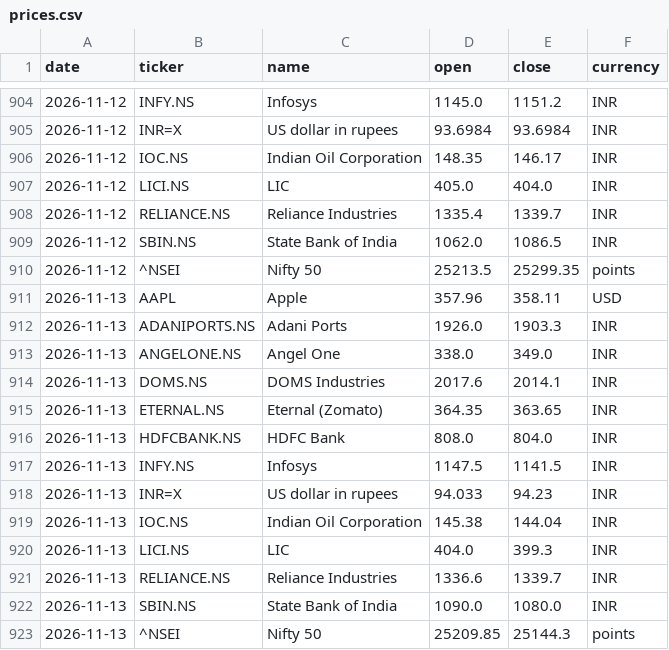
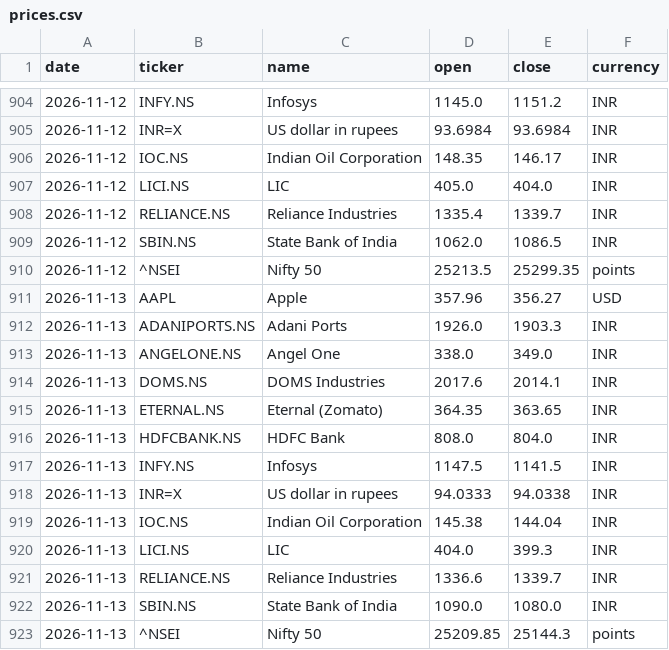
Before and after one commit to samarthkalani0-lab/Stock-Charter, a CSV file: data/prices.csv, drawn as a sheet; only a part is shown, gaps mark what is left out.

```diff
--- a/data/prices.csv
+++ b/data/prices.csv
@@ -910,3 +910,3 @@ date,ticker,name,open,close,currency
 2026-11-12,^NSEI,Nifty 50,25213.5,25299.35,points
-2026-11-13,AAPL,Apple,357.96,358.11,USD
+2026-11-13,AAPL,Apple,357.96,356.27,USD
 2026-11-13,ADANIPORTS.NS,Adani Ports,1926.0,1903.3,INR
@@ -917,3 +917,3 @@ date,ticker,name,open,close,currency
 2026-11-13,INFY.NS,Infosys,1147.5,1141.5,INR
-2026-11-13,INR=X,US dollar in rupees,94.033,94.23,INR
+2026-11-13,INR=X,US dollar in rupees,94.0333,94.0338,INR
 2026-11-13,IOC.NS,Indian Oil Corporation,145.38,144.04,INR
```
Also changed, not shown: 1 other file.
